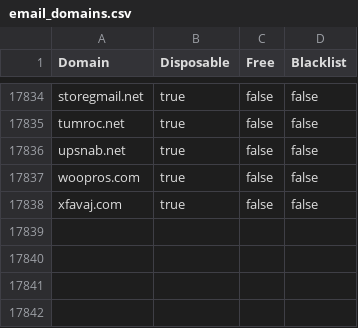
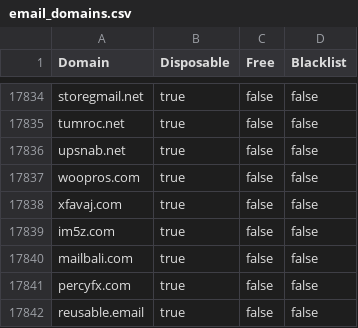
Before and after one commit to mcknight89/mk.data, a CSV file: email_domains.csv, drawn as a sheet; only a part is shown, gaps mark what is left out.

Commit message:
Updated email_domains.csv Updated email_domains.json

```diff
--- a/email_domains.csv
+++ b/email_domains.csv
@@ -17838 +17838,5 @@ Domain,Disposable,Free,Blacklist
 "xfavaj.com","true","false","false"
+"im5z.com","true","false","false"
+"mailbali.com","true","false","false"
+"percyfx.com","true","false","false"
+"reusable.email","true","false","false"
```
Also changed, not shown: 1 other file.
